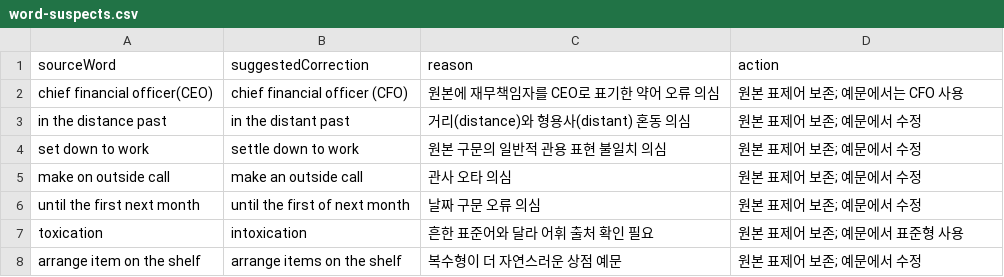
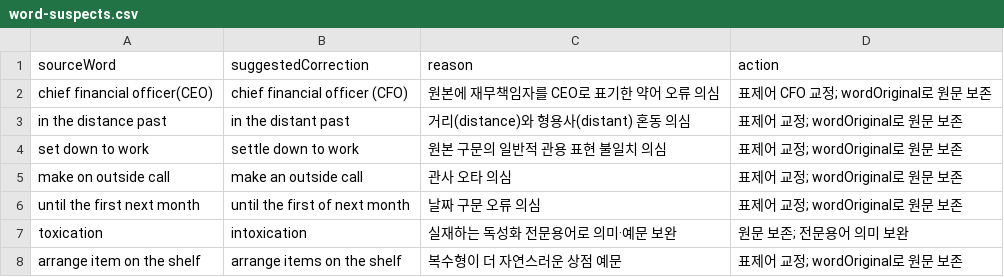
Before and after one commit to dh1180/TOEIC_yellow, a CSV file: data/word-suspects.csv, drawn as a sheet.

```diff
--- a/data/word-suspects.csv
+++ b/data/word-suspects.csv
@@ -1,8 +1,8 @@
 sourceWord,suggestedCorrection,reason,action
-chief financial officer(CEO),chief financial officer (CFO),원본에 재무책임자를 CEO로 표기한 약어 오류 의심,원본 표제어 보존; 예문에서는 CFO 사용
-in the distance past,in the distant past,거리(distance)와 형용사(distant) 혼동 의심,원본 표제어 보존; 예문에서 수정
-set down to work,settle down to work,원본 구문의 일반적 관용 표현 불일치 의심,원본 표제어 보존; 예문에서 수정
-make on outside call,make an outside call,관사 오타 의심,원본 표제어 보존; 예문에서 수정
-until the first next month,until the first of next month,날짜 구문 오류 의심,원본 표제어 보존; 예문에서 수정
-toxication,intoxication,흔한 표준어와 달라 어휘 출처 확인 필요,원본 표제어 보존; 예문에서 표준형 사용
-arrange item on the shelf,arrange items on the shelf,복수형이 더 자연스러운 상점 예문,원본 표제어 보존; 예문에서 수정
+chief financial officer(CEO),chief financial officer (CFO),원본에 재무책임자를 CEO로 표기한 약어 오류 의심,표제어 CFO 교정; wordOriginal로 원문 보존
+in the distance past,in the distant past,거리(distance)와 형용사(distant) 혼동 의심,표제어 교정; wordOriginal로 원문 보존
+set down to work,settle down to work,원본 구문의 일반적 관용 표현 불일치 의심,표제어 교정; wordOriginal로 원문 보존
+make on outside call,make an outside call,관사 오타 의심,표제어 교정; wordOriginal로 원문 보존
+until the first next month,until the first of next month,날짜 구문 오류 의심,표제어 교정; wordOriginal로 원문 보존
+toxication,intoxication,실재하는 독성화 전문용어로 의미·예문 보완,원문 보존; 전문용어 의미 보완
+arrange item on the shelf,arrange items on the shelf,복수형이 더 자연스러운 상점 예문,표제어 교정; wordOriginal로 원문 보존
```
Also changed, not shown: data/content-review-queue.csv, 5 other files.
